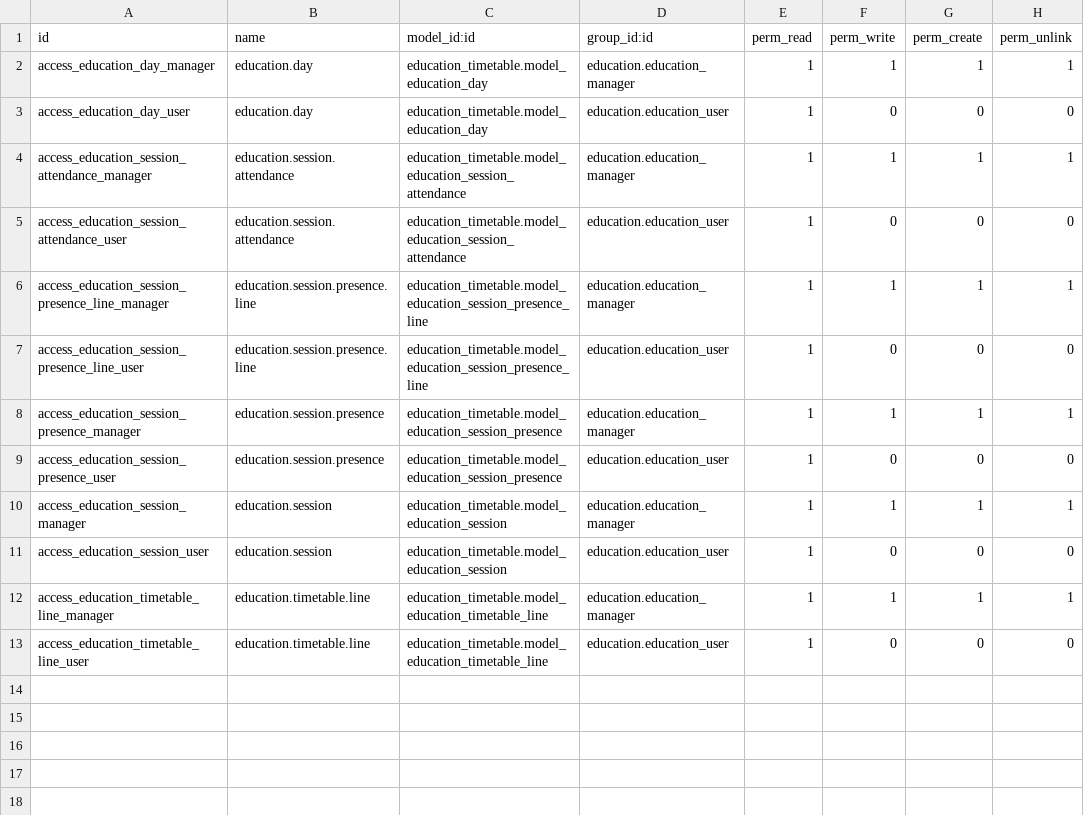
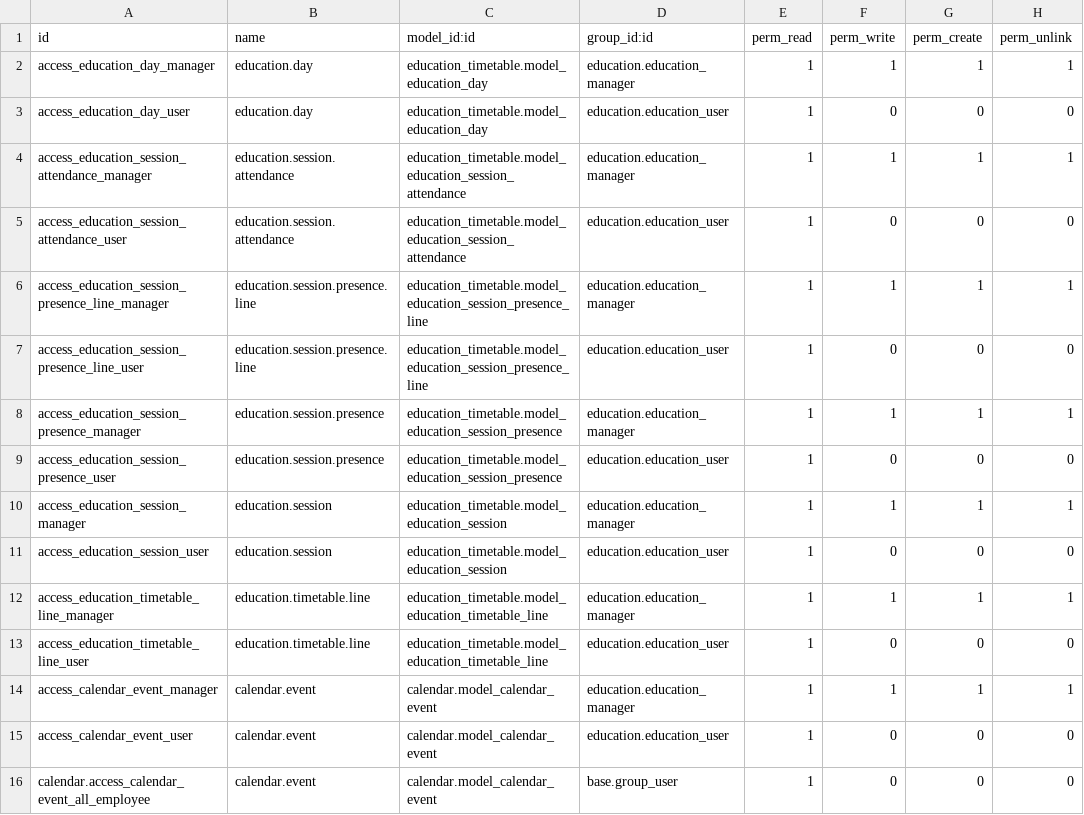
Before and after one commit to TheClaud99/music-education, a CSV file: education_timetable/security/ir.model.access.csv, drawn as a sheet; the diff names each change by its address in the sheet, - before the commit and + after, or states it on an @@ line.

Commit message:
Tolti permessi di accesso a calender.event a utente base

```diff
--- a/education_timetable/security/ir.model.access.csv
+++ b/education_timetable/security/ir.model.access.csv
+row 14: access_calendar_event_manager | calendar.event | calendar.model_calendar_event | education.education_manager | 1 | 1 | 1 | 1
+row 15: access_calendar_event_user | calendar.event | calendar.model_calendar_event | education.education_user | 1 | 0 | 0 | 0
+row 16: calendar.access_calendar_event_all_employee | calendar.event | calendar.model_calendar_event | base.group_user | 1 | 0 | 0 | 0
```
Also changed, not shown: 1 other file.
